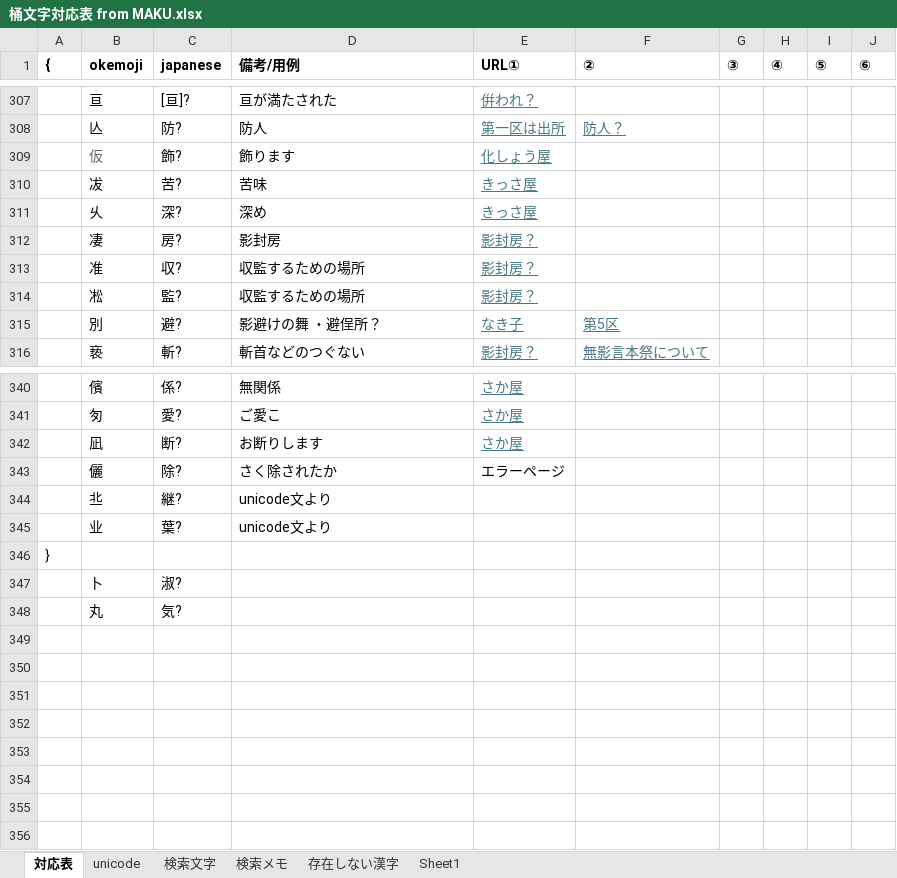
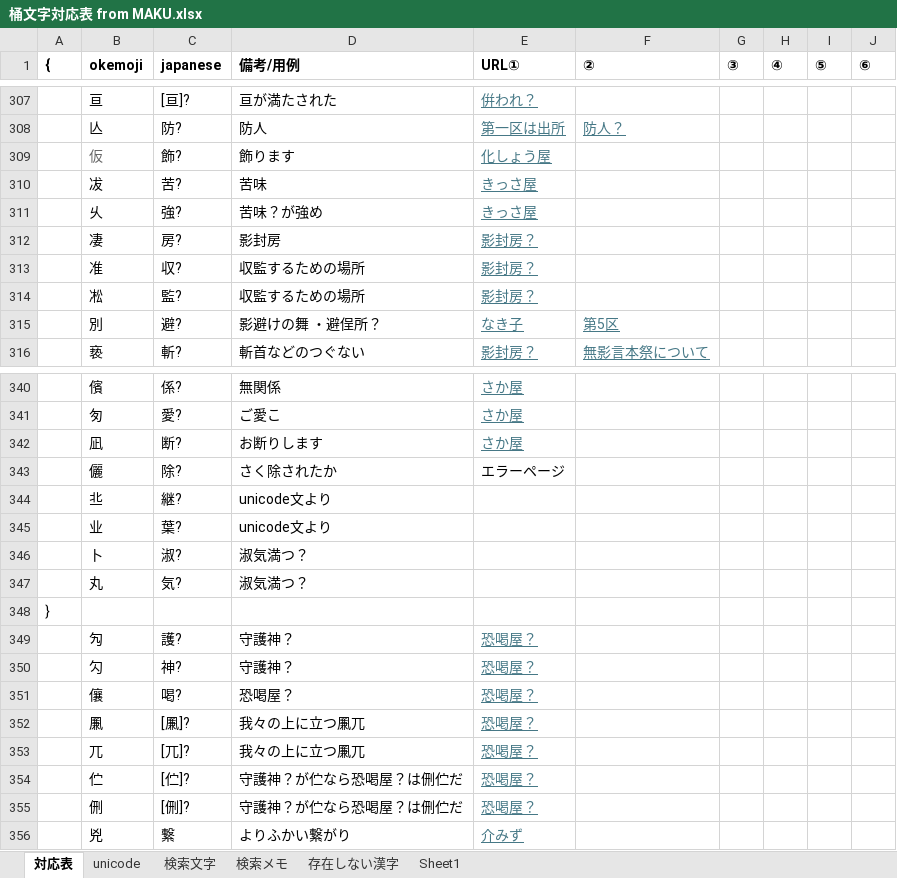
Before and after one commit to ayashiroooo/okechika-henkan, an Excel workbook: 桶文字対応表 from MAKU.xlsx, sheet 対応表, drawn as a sheet; only a part is shown, gaps mark what is left out; values as stored, in another font and other column widths than the file's, no borders; conditional formats not drawn; removed rows and columns are numbered as before the commit, all else as after; the diff names each change by its address in the sheet, - before the commit and + after, or states it on an @@ line.

```diff
--- a/桶文字対応表 from MAKU.xlsx (sheet 対応表)
+++ b/桶文字対応表 from MAKU.xlsx (sheet 対応表)
-C311 (japanese): 深?
+C311 (japanese): 強?
-D311 (備考/用例): 深め
+D311 (備考/用例): 苦味？が強め
+row 346:  | 卜 | 淑? | 淑気満つ？
+row 347:  | 丸 | 気? | 淑気満つ？
-row 347:  | 卜 | 淑?
-row 348:  | 丸 | 気?
+row 349:  | 勼 | 護? | 守護神？ | 恐喝屋？
+row 350:  | 勽 | 神? | 守護神？ | 恐喝屋？
+row 351:  | 儴 | 喝? | 恐喝屋？ | 恐喝屋？
+row 352:  | 凲 | [凲]? | 我々の上に立つ凲兀 | 恐喝屋？
+row 353:  | 兀 | [兀]? | 我々の上に立つ凲兀 | 恐喝屋？
+row 354:  | 伫 | [伫]? | 守護神？が伫なら恐喝屋？は侀伫だ | 恐喝屋？
+row 355:  | 侀 | [侀]? | 守護神？が伫なら恐喝屋？は侀伫だ | 恐喝屋？
+row 356:  | 兇 | 繋 | よりふかい繋がり | 介みず
```
Also changed, not shown: sheet 検索メモ, sheet 存在しない漢字, sheet unicode, sheet 検索文字, sheet Sheet1, 2 other files.
